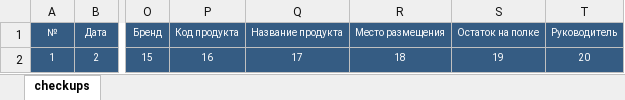
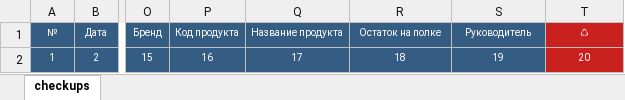
Before and after one commit to omobus/omobus-console, an Excel workbook: htdocs/assets/checkups.xlsx, sheet checkups, drawn as a sheet; only a part is shown, gaps mark what is left out; values as stored, in another font and other column widths than the file's, no borders; the diff names each change by its address in the sheet, - before the commit and + after, or states it on an @@ line.

Commit message:
*: removed [placement_ids] from the [matrices] stream; removed [placement_id] from the [checkup] document; added [availability] data to the [tech_route] report.

```diff
--- a/htdocs/assets/checkups.xlsx (sheet checkups)
+++ b/htdocs/assets/checkups.xlsx (sheet checkups)
-R1: Место размещения
+R1: Остаток на полке
-S1: Остаток на полке
+S1: Руководитель
-T1: Руководитель
+T1: ♺
-T1:T2 fill: #355C83
+T1:T2 fill: #C9211E
```
Also changed, not shown: 7 other files.
